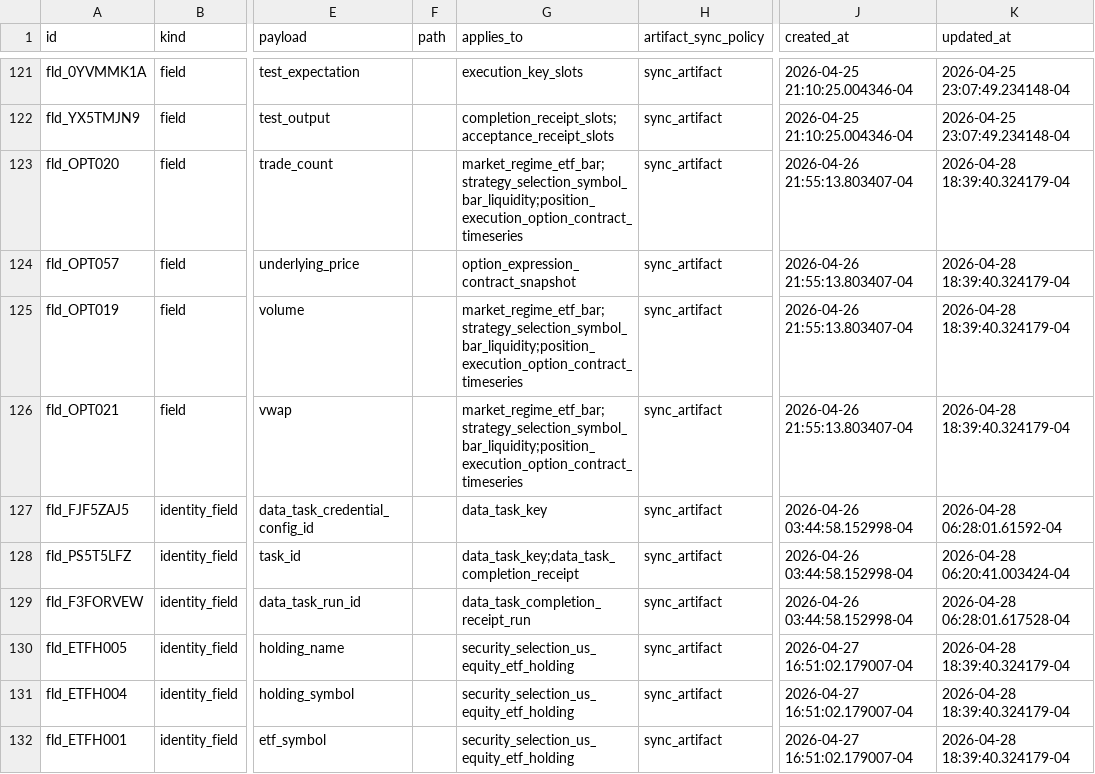
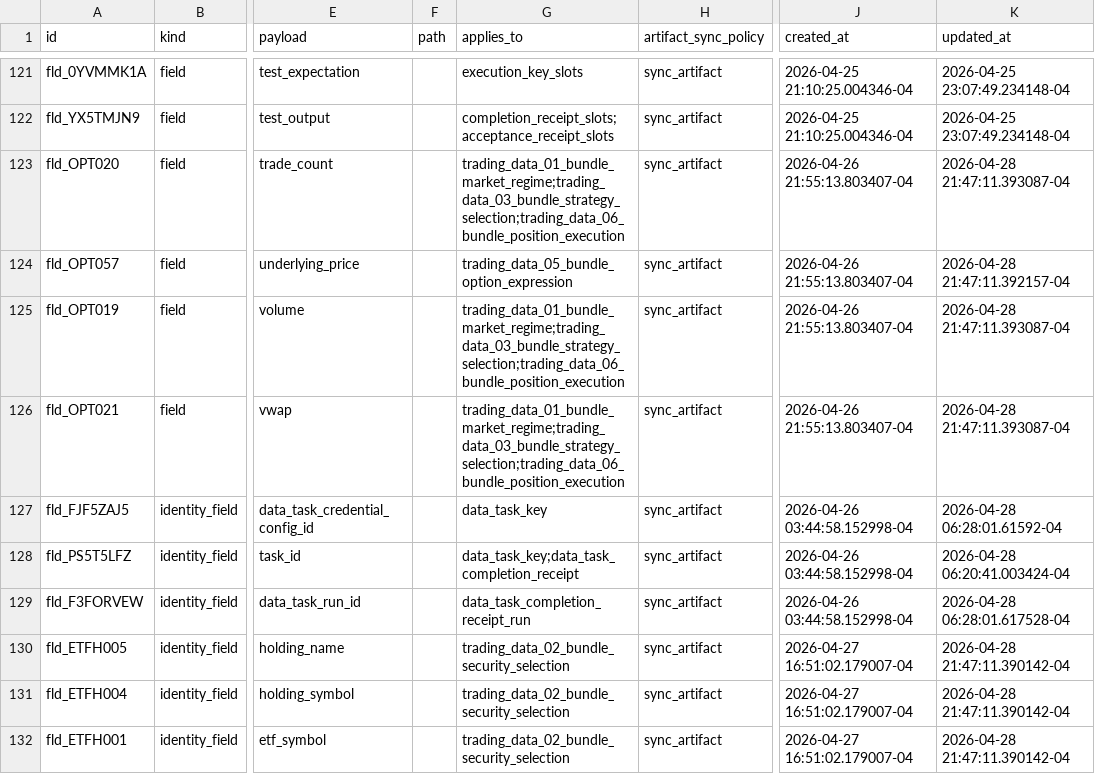
Before and after one commit to gilmore307/trading-manager, a CSV file: registry/current.csv, drawn as a sheet; only a part is shown, gaps mark what is left out; the diff covers the shown part only; the diff names each change by its address in the sheet, - before the commit and + after, or states it on an @@ line.

Commit message:
Rename bundle SQL table contracts

```diff
--- a/registry/current.csv
+++ b/registry/current.csv
-G123 (applies_to): market_regime_etf_bar;strategy_selection_symbol_bar_liquidity;position_execution_option_contract_timeseries
+G123 (applies_to): trading_data_01_bundle_market_regime;trading_data_03_bundle_strategy_selection;trading_data_06_bundle_position_execution
-K123 (updated_at): 2026-04-28 18:39:40.324179-04
+K123 (updated_at): 2026-04-28 21:47:11.393087-04
-G124 (applies_to): option_expression_contract_snapshot
+G124 (applies_to): trading_data_05_bundle_option_expression
-K124 (updated_at): 2026-04-28 18:39:40.324179-04
+K124 (updated_at): 2026-04-28 21:47:11.392157-04
-G125:G126 (applies_to): market_regime_etf_bar;strategy_selection_symbol_bar_liquidity;position_execution_option_contract_timeseries
+G125:G126 (applies_to): trading_data_01_bundle_market_regime;trading_data_03_bundle_strategy_selection;trading_data_06_bundle_position_execution
-K125:K126 (updated_at): 2026-04-28 18:39:40.324179-04
+K125:K126 (updated_at): 2026-04-28 21:47:11.393087-04
-G130:G132 (applies_to): security_selection_us_equity_etf_holding
+G130:G132 (applies_to): trading_data_02_bundle_security_selection
-K130:K132 (updated_at): 2026-04-28 18:39:40.324179-04
+K130:K132 (updated_at): 2026-04-28 21:47:11.390142-04
```
Also changed, not shown: 132 edited cells elsewhere in this file, 3 other files.
